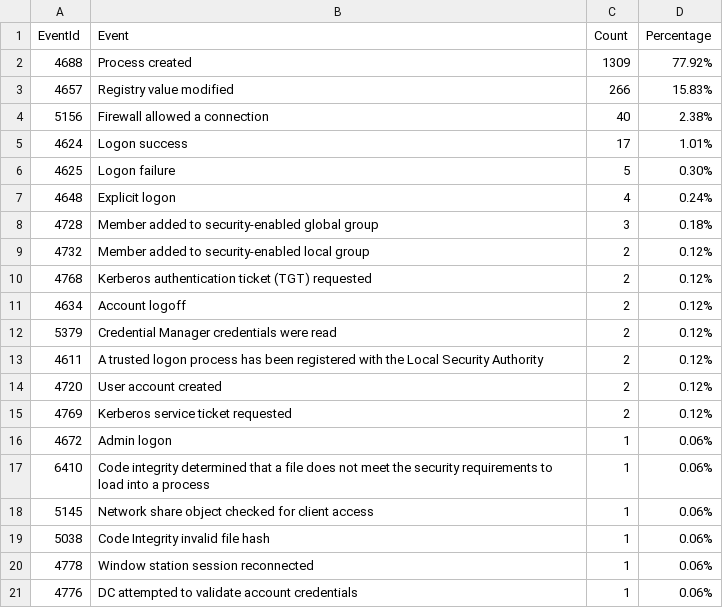
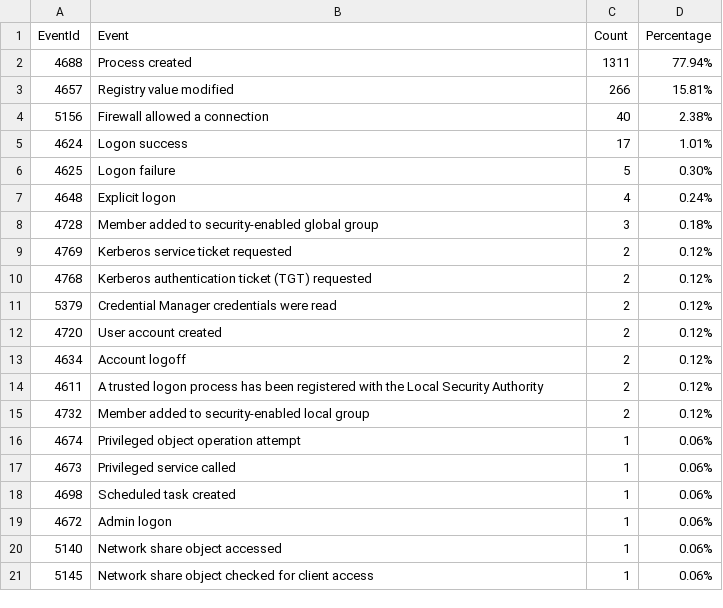
Before and after one commit to fukusuket/InvestigateWindowsLogSetting, a CSV file: security_eid.csv, drawn as a sheet.

```diff
--- a/security_eid.csv
+++ b/security_eid.csv
@@ -1,4 +1,4 @@
 EventId,Event,Count,Percentage
-4688,Process created,1309,77.92%
-4657,Registry value modified,266,15.83%
+4688,Process created,1311,77.94%
+4657,Registry value modified,266,15.81%
 5156,Firewall allowed a connection,40,2.38%
@@ -8,14 +8,14 @@ EventId,Event,Count,Percentage
 4728,Member added to security-enabled global group,3,0.18%
+4769,Kerberos service ticket requested,2,0.12%
+4768,Kerberos authentication ticket (TGT) requested,2,0.12%
+5379,Credential Manager credentials were read,2,0.12%
+4720,User account created,2,0.12%
+4634,Account logoff,2,0.12%
+4611,A trusted logon process has been registered with the Local Security Authority,2,0.12%
 4732,Member added to security-enabled local group,2,0.12%
-4768,Kerberos authentication ticket (TGT) requested,2,0.12%
-4634,Account logoff,2,0.12%
-5379,Credential Manager credentials were read,2,0.12%
-4611,A trusted logon process has been registered with the Local Security Authority,2,0.12%
-4720,User account created,2,0.12%
-4769,Kerberos service ticket requested,2,0.12%
+4674,Privileged object operation attempt,1,0.06%
+4673,Privileged service called,1,0.06%
+4698,Scheduled task created,1,0.06%
 4672,Admin logon,1,0.06%
-6410,Code integrity determined that a file does not meet the security requirements to load into a process,1,0.06%
+5140,Network share object accessed,1,0.06%
 5145,Network share object checked for client access,1,0.06%
-5038,Code Integrity invalid file hash,1,0.06%
-4778,Window station session reconnected,1,0.06%
-4776,DC attempted to validate account credentials,1,0.06%
```
Also changed, not shown: sigma_eid.csv, 3 other files.
